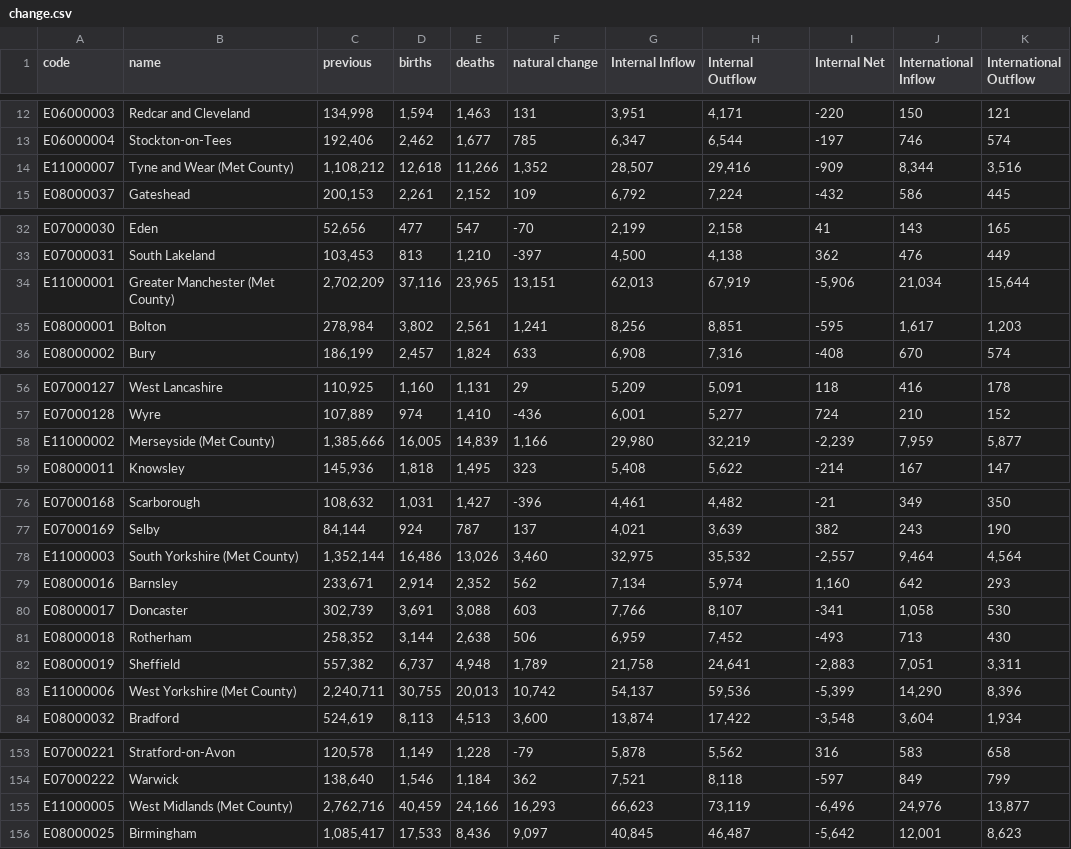
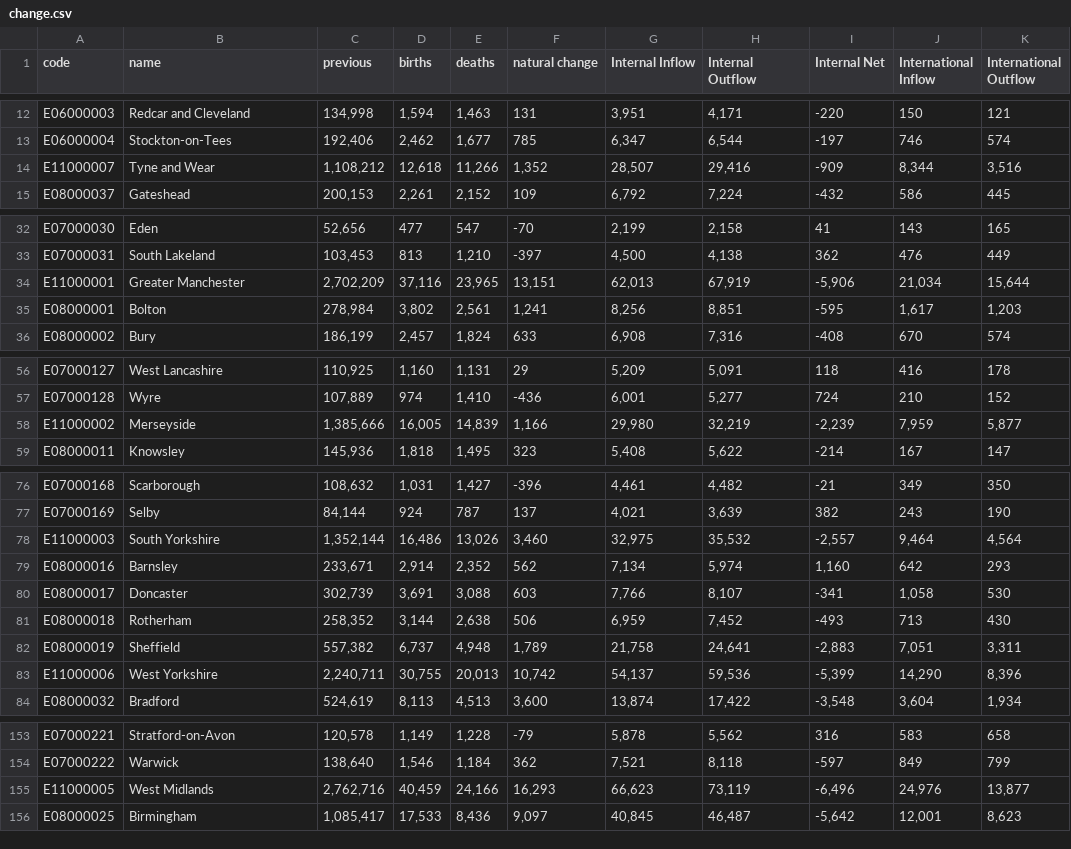
Before and after one commit to ONSdigital/Alpha, a CSV file: data/change.csv, drawn as a sheet; only a part is shown, gaps mark what is left out; the diff names each change by its address in the sheet, - before the commit and + after, or states it on an @@ line.

```diff
--- a/data/change.csv
+++ b/data/change.csv
-B14 (name): Tyne and Wear (Met County)
+B14 (name): Tyne and Wear
-B34 (name): Greater Manchester (Met County)
+B34 (name): Greater Manchester
-B58 (name): Merseyside (Met County)
+B58 (name): Merseyside
-B78 (name): South Yorkshire (Met County)
+B78 (name): South Yorkshire
-B83 (name): West Yorkshire (Met County)
+B83 (name): West Yorkshire
-B155 (name): West Midlands (Met County)
+B155 (name): West Midlands
```
Also changed, not shown: data/females.csv, data/males.csv, 7 other files.
